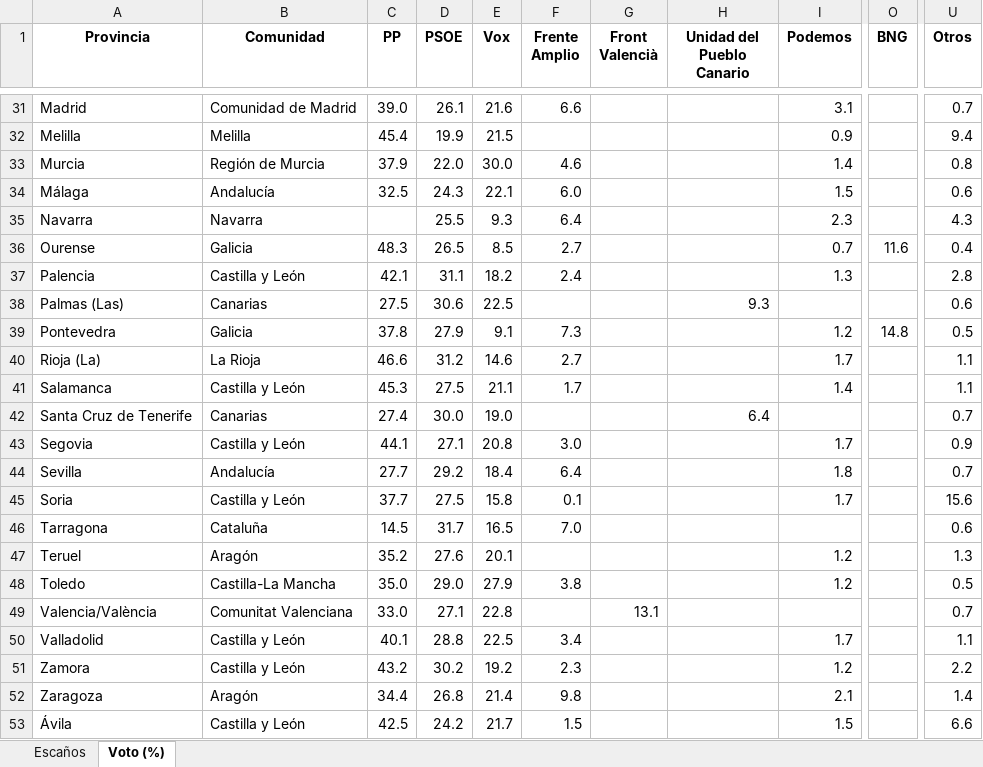
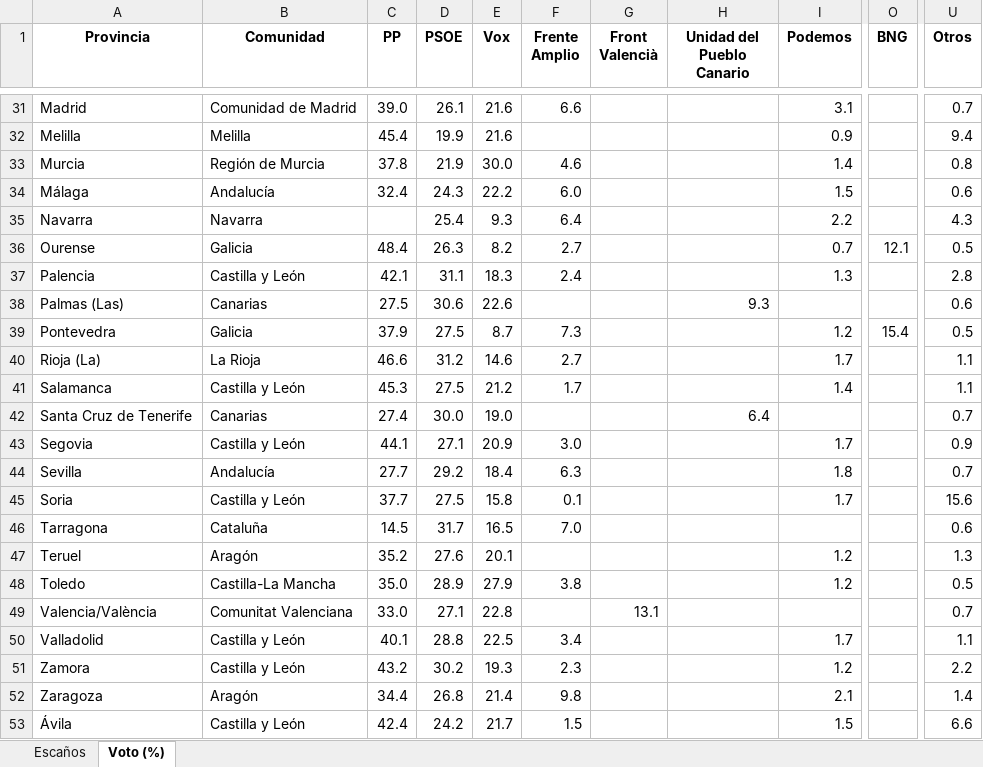
Before and after one commit to fermanpre/pondera, an Excel workbook: Web/sitio/resumen_provincias.xlsx, sheet Voto (%), drawn as a sheet; only a part is shown, gaps mark what is left out; values as stored, in another font and other column widths than the file's, no borders; the diff covers the shown part only; the diff names each change by its address in the sheet, - before the commit and + after, or states it on an @@ line.

```diff
--- a/Web/sitio/resumen_provincias.xlsx (sheet Voto (%))
+++ b/Web/sitio/resumen_provincias.xlsx (sheet Voto (%))
-E32 (Vox): 21.5
+E32 (Vox): 21.6
-C33 (PP): 37.9
+C33 (PP): 37.8
-D33 (PSOE): 22.0
+D33 (PSOE): 21.9
-C34 (PP): 32.5
+C34 (PP): 32.4
-E34 (Vox): 22.1
+E34 (Vox): 22.2
-D35 (PSOE): 25.5
+D35 (PSOE): 25.4
-I35 (Podemos): 2.3
+I35 (Podemos): 2.2
-C36 (PP): 48.3
+C36 (PP): 48.4
-D36 (PSOE): 26.5
+D36 (PSOE): 26.3
-E36 (Vox): 8.5
+E36 (Vox): 8.2
-O36 (BNG): 11.6
+O36 (BNG): 12.1
-U36 (Otros): 0.4
+U36 (Otros): 0.5
-E37 (Vox): 18.2
+E37 (Vox): 18.3
-E38 (Vox): 22.5
+E38 (Vox): 22.6
-C39 (PP): 37.8
+C39 (PP): 37.9
-D39 (PSOE): 27.9
+D39 (PSOE): 27.5
-E39 (Vox): 9.1
+E39 (Vox): 8.7
-O39 (BNG): 14.8
+O39 (BNG): 15.4
-E41 (Vox): 21.1
+E41 (Vox): 21.2
-E43 (Vox): 20.8
+E43 (Vox): 20.9
-F44 (Frente Amplio): 6.4
+F44 (Frente Amplio): 6.3
-D48 (PSOE): 29.0
+D48 (PSOE): 28.9
-E51 (Vox): 19.2
+E51 (Vox): 19.3
-C53 (PP): 42.5
+C53 (PP): 42.4
```
Also changed, not shown: 18 edited cells elsewhere in this sheet, sheet Escaños, 14 other files.
